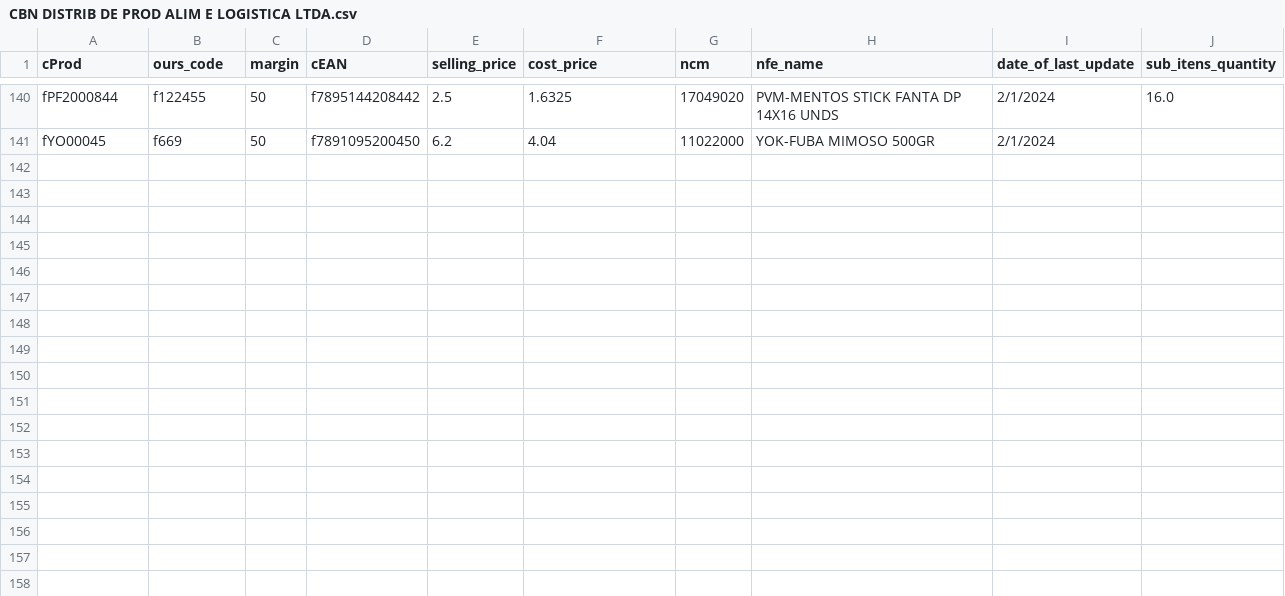
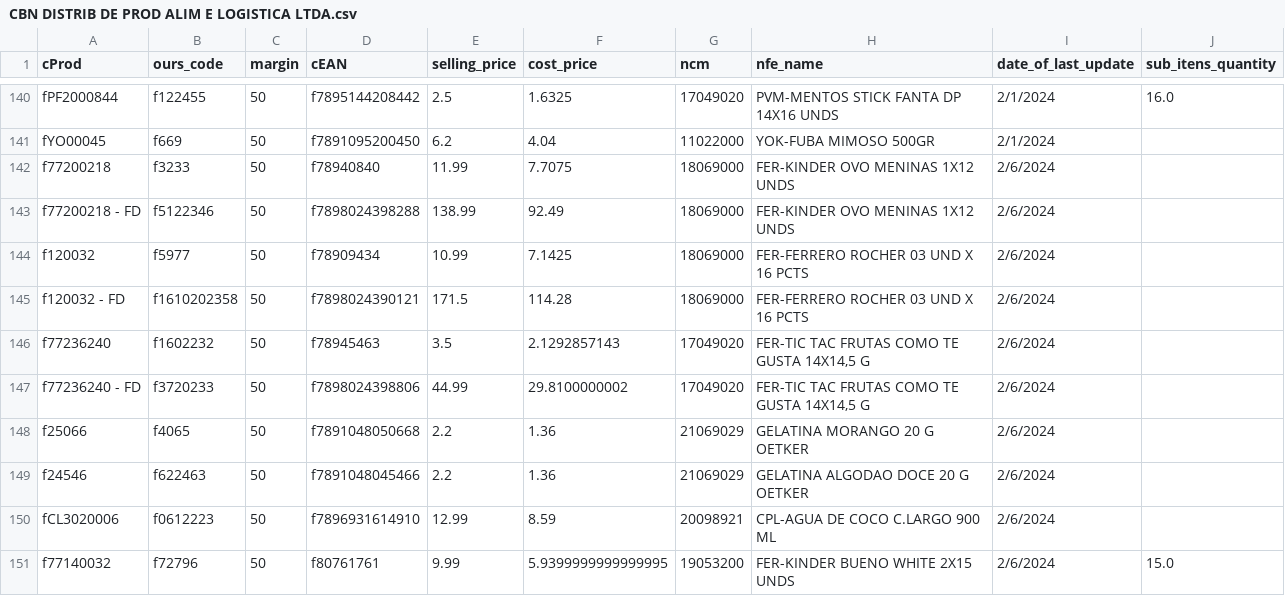
Before and after one commit to I3run01/bot-update-price-python, a CSV file: database/CBN DISTRIB DE PROD ALIM E LOGISTICA LTDA.csv, drawn as a sheet; only a part is shown, gaps mark what is left out; the diff names each change by its address in the sheet, - before the commit and + after, or states it on an @@ line.

Commit message:
Update CBN DISTRIB DE PROD ALIM E LOGISTICA LTDA.csv

```diff
--- a/database/CBN DISTRIB DE PROD ALIM E LOGISTICA LTDA.csv
+++ b/database/CBN DISTRIB DE PROD ALIM E LOGISTICA LTDA.csv
+row 142: f77200218 | f3233 | 50 | f78940840 | 11.99 | 7.7075 | 18069000 | FER-KINDER OVO MENINAS 1X12 UNDS | 2/6/2024
+row 143: f77200218 - FD | f5122346 | 50 | f7898024398288 | 138.99 | 92.49 | 18069000 | FER-KINDER OVO MENINAS 1X12 UNDS | 2/6/2024
+row 144: f120032 | f5977 | 50 | f78909434 | 10.99 | 7.1425 | 18069000 | FER-FERRERO ROCHER 03 UND X 16 PCTS | 2/6/2024
+row 145: f120032 - FD | f1610202358 | 50 | f7898024390121 | 171.5 | 114.28 | 18069000 | FER-FERRERO ROCHER 03 UND X 16 PCTS | 2/6/2024
+row 146: f77236240 | f1602232 | 50 | f78945463 | 3.5 | 2.1292857143 | 17049020 | FER-TIC TAC FRUTAS COMO TE GUSTA 14X14,5 G | 2/6/2024
+row 147: f77236240 - FD | f3720233 | 50 | f7898024398806 | 44.99 | 29.8100000002 | 17049020 | FER-TIC TAC FRUTAS COMO TE GUSTA 14X14,5 G | 2/6/2024
+row 148: f25066 | f4065 | 50 | f7891048050668 | 2.2 | 1.36 | 21069029 | GELATINA MORANGO 20 G OETKER | 2/6/2024
+row 149: f24546 | f622463 | 50 | f7891048045466 | 2.2 | 1.36 | 21069029 | GELATINA ALGODAO DOCE 20 G OETKER | 2/6/2024
+row 150: fCL3020006 | f0612223 | 50 | f7896931614910 | 12.99 | 8.59 | 20098921 | CPL-AGUA DE COCO C.LARGO 900 ML | 2/6/2024
+row 151: f77140032 | f72796 | 50 | f80761761 | 9.99 | 5.9399999999999995 | 19053200 | FER-KINDER BUENO WHITE 2X15 UNDS | 2/6/2024 | 15.0
```
